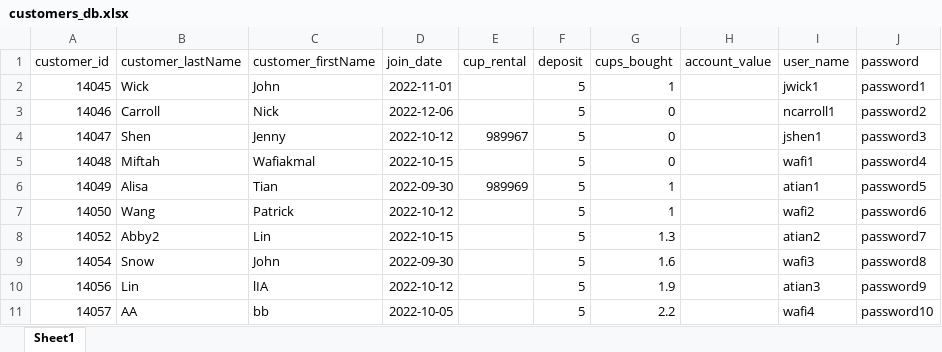
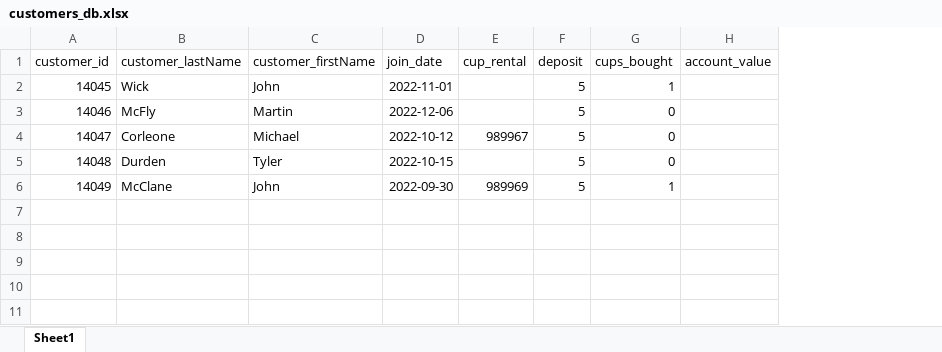
Before and after one commit to nick-carroll1/HackDuke, an Excel workbook: raw_data/customers_db.xlsx, sheet Sheet1, drawn as a sheet; values as stored, in another font and other column widths than the file's, no borders; the diff names each change by its address in the sheet, - before the commit and + after, or states it on an @@ line.

Commit message:
Update Customers database table

```diff
--- a/raw_data/customers_db.xlsx (sheet Sheet1)
+++ b/raw_data/customers_db.xlsx (sheet Sheet1)
-column I (user_name), rows 2-6: jwick1 | ncarroll1 | jshen1 | wafi1 | atian1
-column J (password), rows 2-6: password1 | password2 | password3 | password4 | password5
-B3 (customer_lastName): Carroll
+B3 (customer_lastName): McFly
-C3 (customer_firstName): Nick
+C3 (customer_firstName): Martin
-B4 (customer_lastName): Shen
+B4 (customer_lastName): Corleone
-C4 (customer_firstName): Jenny
+C4 (customer_firstName): Michael
-B5 (customer_lastName): Miftah
+B5 (customer_lastName): Durden
-C5 (customer_firstName): Wafiakmal
+C5 (customer_firstName): Tyler
-B6 (customer_lastName): Alisa
+B6 (customer_lastName): McClane
-C6 (customer_firstName): Tian
+C6 (customer_firstName): John
-row 7: 14050 | Wang | Patrick | 2022-10-12 |  | 5 | 1 |  | wafi2 | password6
-row 8: 14052 | Abby2 | Lin | 2022-10-15 |  | 5 | 1.3 |  | atian2 | password7
-row 9: 14054 | Snow | John | 2022-09-30 |  | 5 | 1.6 |  | wafi3 | password8
-row 10: 14056 | Lin | lIA | 2022-10-12 |  | 5 | 1.9 |  | atian3 | password9
-row 11: 14057 | AA | bb | 2022-10-05 |  | 5 | 2.2 |  | wafi4 | password10
```
